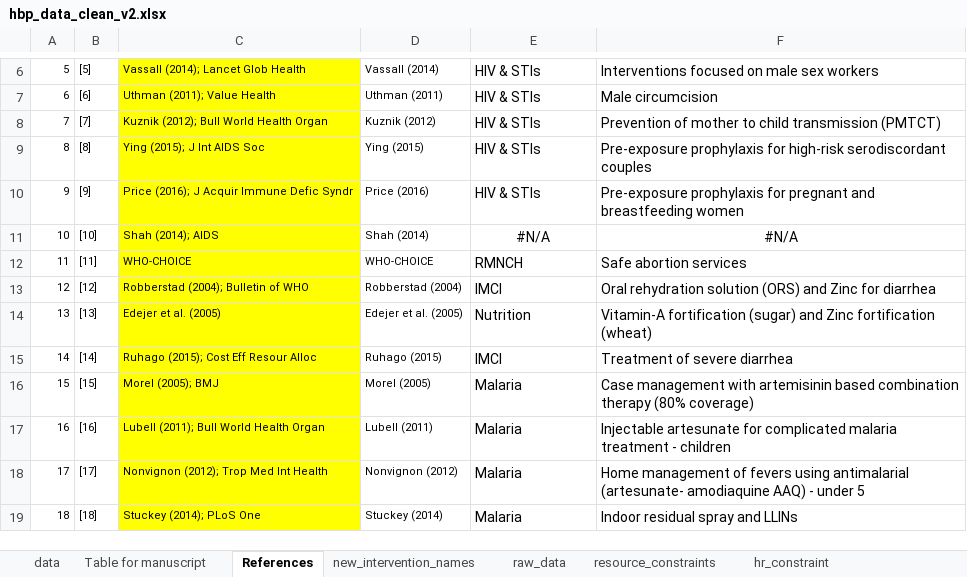
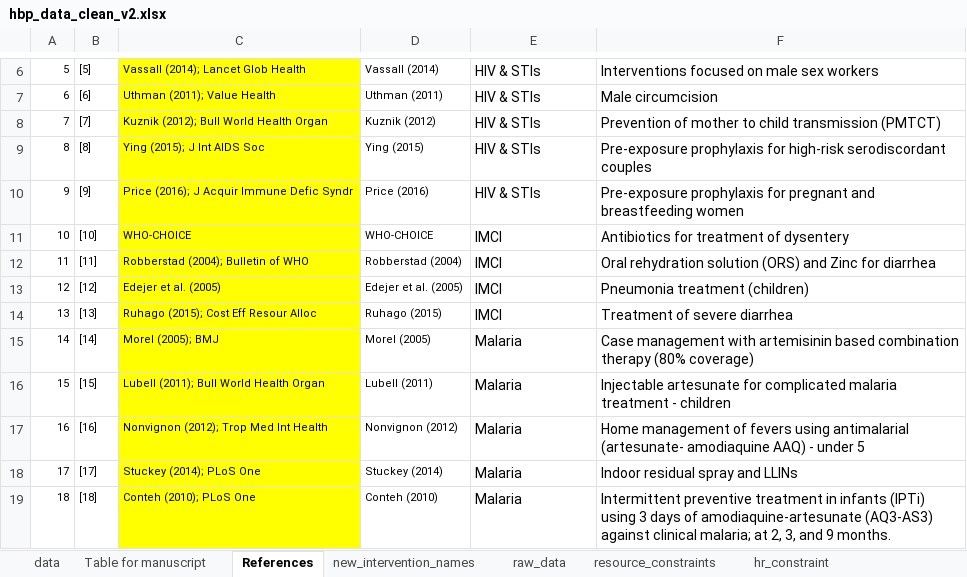
Before and after one commit to sakshimohan/uganda_hbp, an Excel workbook: 2_data/hbp_data_clean_v2.xlsx, sheet References, drawn as a sheet; only a part is shown, gaps mark what is left out; values as stored, in another font and other column widths than the file's, no borders; the diff covers the shown part only; the diff names each change by its address in the sheet, - before the commit and + after, or states it on an @@ line.

Commit message:
clean CE references

```diff
--- a/2_data/hbp_data_clean_v2.xlsx (sheet References)
+++ b/2_data/hbp_data_clean_v2.xlsx (sheet References)
-C11: Shah (2014); AIDS
+C11: WHO-CHOICE
-D11: Shah (2014)
+D11: WHO-CHOICE
-E11: #N/A
+E11: IMCI
-E11:F11 alignment: center
+E11:F11 alignment: left
-F11: #N/A
+F11: Antibiotics for treatment of dysentery
-C12: WHO-CHOICE
+C12: Robberstad (2004); Bulletin of WHO
-D12: WHO-CHOICE
+D12: Robberstad (2004)
-E12: RMNCH
+E12: IMCI
-F12: Safe abortion services
+F12: Oral rehydration solution (ORS) and Zinc for diarrhea
-C13: Robberstad (2004); Bulletin of WHO
+C13: Edejer et al. (2005)
-D13: Robberstad (2004)
+D13: Edejer et al. (2005)
-F13: Oral rehydration solution (ORS) and Zinc for diarrhea
+F13: Pneumonia treatment (children)
-C14: Edejer et al. (2005)
+C14: Ruhago (2015); Cost Eff Resour Alloc
-D14: Edejer et al. (2005)
+D14: Ruhago (2015)
-E14: Nutrition
+E14: IMCI
-F14: Vitamin-A fortification (sugar) and Zinc fortification (wheat)
+F14: Treatment of severe diarrhea
-C15: Ruhago (2015); Cost Eff Resour Alloc
+C15: Morel (2005); BMJ
-D15: Ruhago (2015)
+D15: Morel (2005)
-E15: IMCI
+E15: Malaria
-F15: Treatment of severe diarrhea
+F15: Case management with artemisinin based combination therapy (80% coverage)
-C16: Morel (2005); BMJ
+C16: Lubell (2011); Bull World Health Organ
-D16: Morel (2005)
+D16: Lubell (2011)
-F16: Case management with artemisinin based combination therapy (80% coverage)
+F16: Injectable artesunate for complicated malaria treatment - children
-C17: Lubell (2011); Bull World Health Organ
+C17: Nonvignon (2012); Trop Med Int Health
-D17: Lubell (2011)
+D17: Nonvignon (2012)
-F17: Injectable artesunate for complicated malaria treatment - children
+F17: Home management of fevers using antimalarial (artesunate- amodiaquine AAQ) - under 5
-C18: Nonvignon (2012); Trop Med Int Health
+C18: Stuckey (2014); PLoS One
-D18: Nonvignon (2012)
+D18: Stuckey (2014)
-F18: Home management of fevers using antimalarial (artesunate- amodiaquine AAQ) - under 5
+F18: Indoor residual spray and LLINs
-C19: Stuckey (2014); PLoS One
+C19: Conteh (2010); PLoS One
-D19: Stuckey (2014)
+D19: Conteh (2010)
-F19: Indoor residual spray and LLINs
+F19: Intermittent preventive treatment in infants (IPTi) using 3 days of amodiaquine-artesunate (AQ3-AS3) against clinical malaria; at 2, 3, and 9 months.
```
Also changed, not shown: 1 removed row, 128 edited cells and cell formats elsewhere in this sheet, sheet raw_data, sheet data, sheet Table for manuscript, formulas that keep their value, hidden cells.
